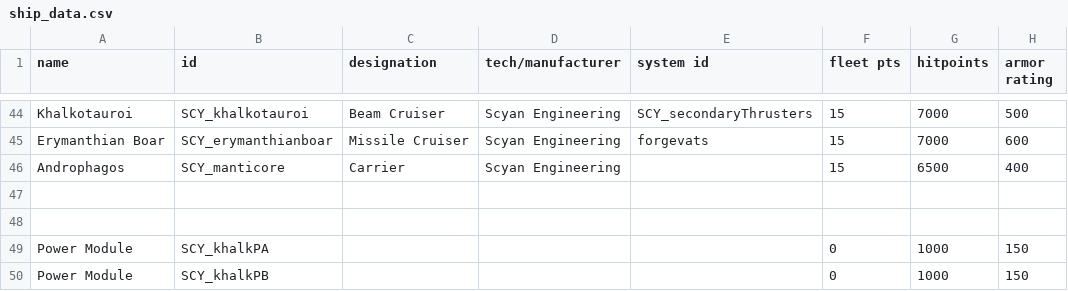
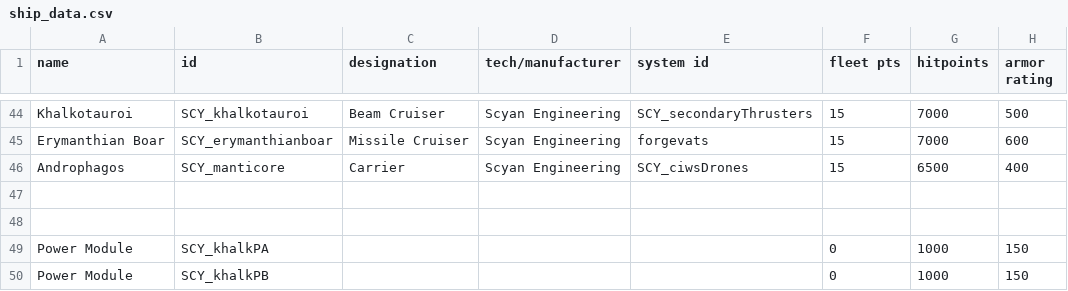
Before and after one commit to Starficz/scy-nation, a CSV file: data/hulls/ship_data.csv, drawn as a sheet; only a part is shown, gaps mark what is left out; the diff names each change by its address in the sheet, - before the commit and + after, or states it on an @@ line.

```diff
--- a/data/hulls/ship_data.csv
+++ b/data/hulls/ship_data.csv
-E46 (system id): (empty)
+E46 (system id): SCY_ciwsDrones
```
Also changed, not shown: data/shipsystems/ship_systems.csv, data/weapons/weapon_data.csv, 5 other files.
